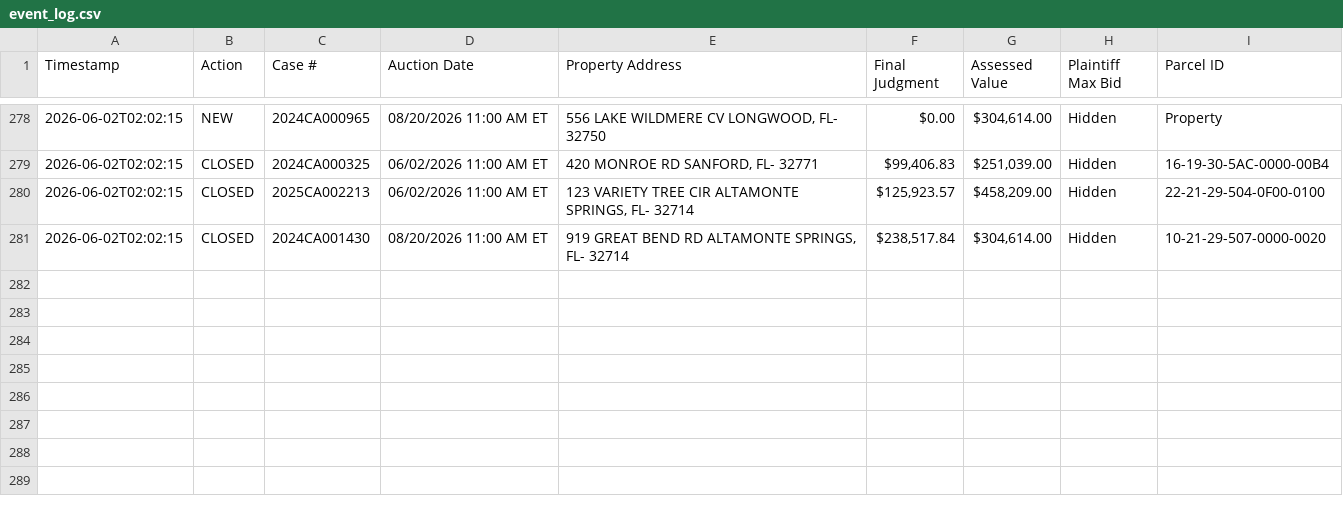
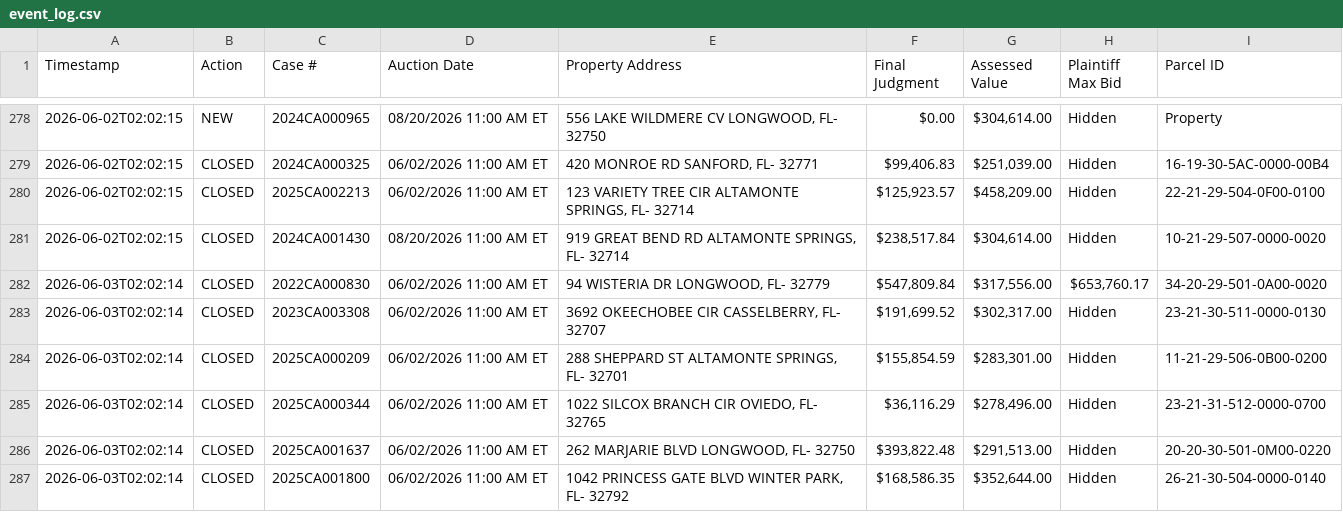
Before and after one commit to figlesias7/realforeclose-seminole, a CSV file: data/event_log.csv, drawn as a sheet; only a part is shown, gaps mark what is left out; the diff names each change by its address in the sheet, - before the commit and + after, or states it on an @@ line.

```diff
--- a/data/event_log.csv
+++ b/data/event_log.csv
+row 282: 2026-06-03T02:02:14 | CLOSED | 2022CA000830 | 06/02/2026 11:00 AM ET | 94 WISTERIA DR LONGWOOD, FL- 32779 | $547,809.84 | $317,556.00 | $653,760.17 | 34-20-29-501-0A00-0020
+row 283: 2026-06-03T02:02:14 | CLOSED | 2023CA003308 | 06/02/2026 11:00 AM ET | 3692 OKEECHOBEE CIR CASSELBERRY, FL- 32707 | $191,699.52 | $302,317.00 | Hidden | 23-21-30-511-0000-0130
+row 284: 2026-06-03T02:02:14 | CLOSED | 2025CA000209 | 06/02/2026 11:00 AM ET | 288 SHEPPARD ST ALTAMONTE SPRINGS, FL- 32701 | $155,854.59 | $283,301.00 | Hidden | 11-21-29-506-0B00-0200
+row 285: 2026-06-03T02:02:14 | CLOSED | 2025CA000344 | 06/02/2026 11:00 AM ET | 1022 SILCOX BRANCH CIR OVIEDO, FL- 32765 | $36,116.29 | $278,496.00 | Hidden | 23-21-31-512-0000-0700
+row 286: 2026-06-03T02:02:14 | CLOSED | 2025CA001637 | 06/02/2026 11:00 AM ET | 262 MARJARIE BLVD LONGWOOD, FL- 32750 | $393,822.48 | $291,513.00 | Hidden | 20-20-30-501-0M00-0220
+row 287: 2026-06-03T02:02:14 | CLOSED | 2025CA001800 | 06/02/2026 11:00 AM ET | 1042 PRINCESS GATE BLVD WINTER PARK, FL- 32792 | $168,586.35 | $352,644.00 | Hidden | 26-21-30-504-0000-0140
```
Also changed, not shown: 3 other files.
